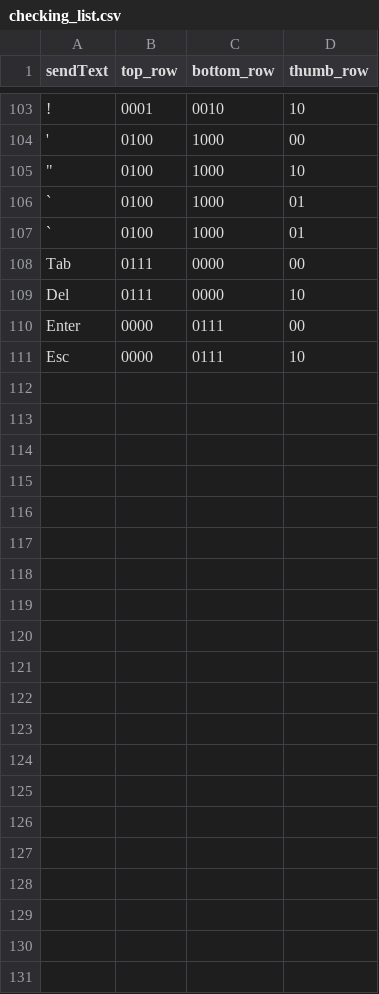
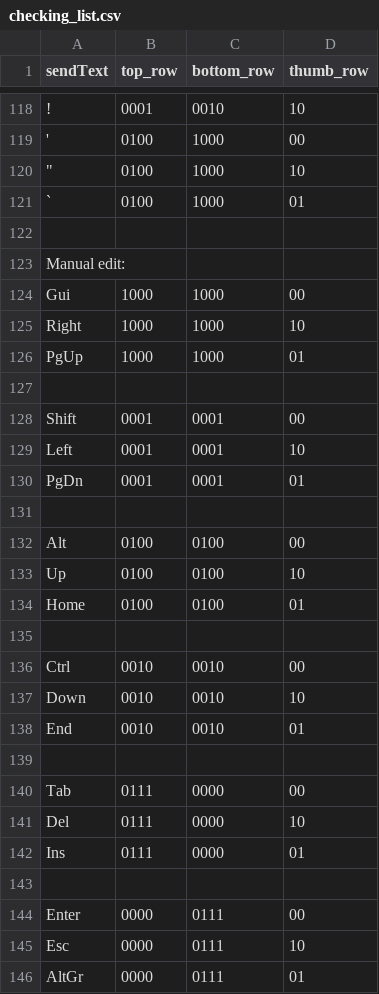
Before and after one commit to kasparless/javelin-taipo, a CSV file: 2_generate_parts/ad-hoc/checking_list.csv, drawn as a sheet; only a part is shown, gaps mark what is left out; addresses are those after the commit; the diff covers the shown part only; the diff names each change by its address in the sheet, - before the commit and + after, or states it on an @@ line.

```diff
--- a/2_generate_parts/ad-hoc/checking_list.csv
+++ b/2_generate_parts/ad-hoc/checking_list.csv
-row 122: ` | 0100 | 1000 | 01
+row 122: (empty)
+row 123: Manual edit:
+row 124: Gui | 1000 | 1000 | 00
+row 125: Right | 1000 | 1000 | 10
+row 126: PgUp | 1000 | 1000 | 01
+row 127: (empty)
+row 128: Shift | 0001 | 0001 | 00
+row 129: Left | 0001 | 0001 | 10
+row 130: PgDn | 0001 | 0001 | 01
+row 131: (empty)
+row 132: Alt | 0100 | 0100 | 00
+row 133: Up | 0100 | 0100 | 10
+row 134: Home | 0100 | 0100 | 01
+row 135: (empty)
+row 136: Ctrl | 0010 | 0010 | 00
+row 137: Down | 0010 | 0010 | 10
+row 138: End | 0010 | 0010 | 01
+row 139: (empty)
+row 142: Ins | 0111 | 0000 | 01
+row 143: (empty)
+row 146: AltGr | 0000 | 0111 | 01
```
Also changed, not shown: 15 added rows elsewhere in this file, 2_generate_parts/ad-hoc/checking_list­_edited.csv, 21 other files.
